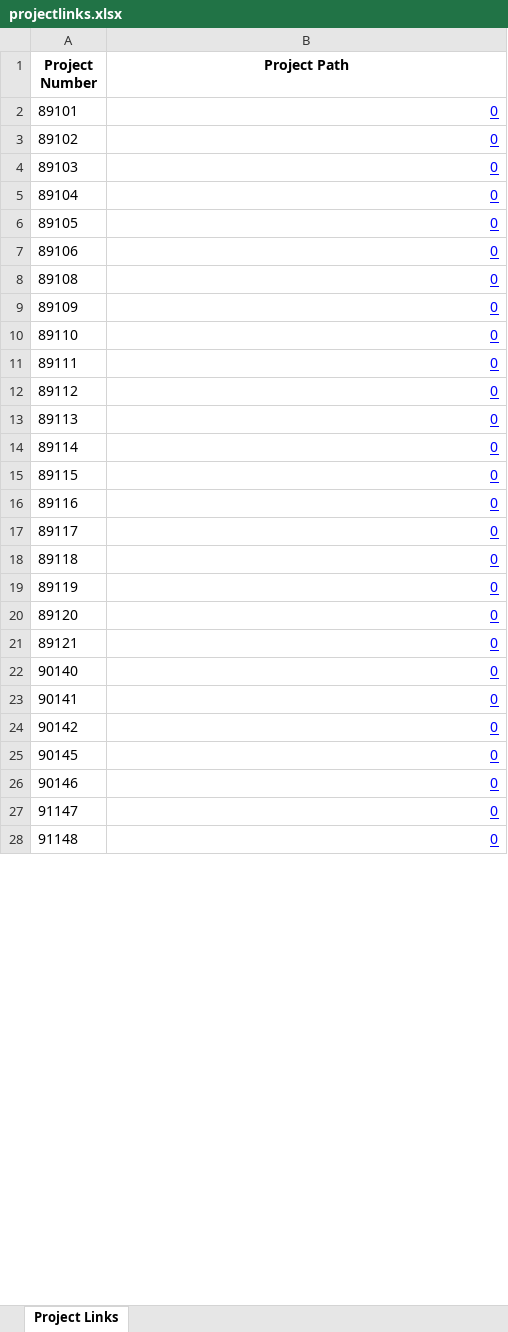
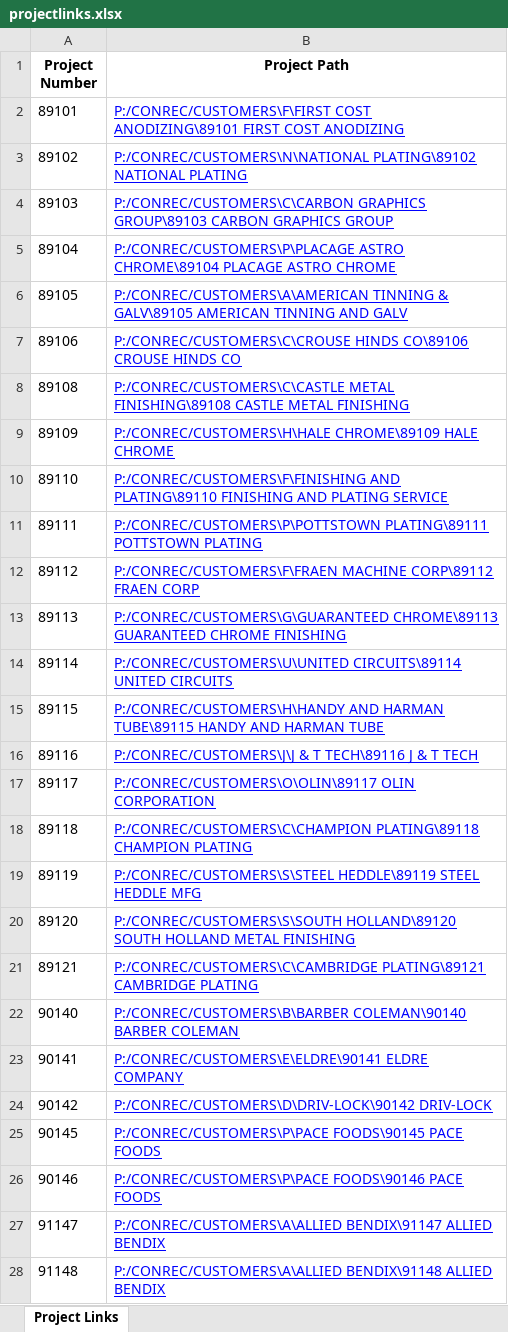
Before and after one commit to tylencallander/Kontek-ERP-27-Links-for-Project-Directories, an Excel workbook: projectlinks.xlsx, sheet Project Links, drawn as a sheet; only a part is shown; values as stored, in another font and other column widths than the file's, no borders; the diff covers the shown part only; the diff names each change by its address in the sheet, - before the commit and + after, or states it on an @@ line.

```diff
--- a/projectlinks.xlsx (sheet Project Links)
+++ b/projectlinks.xlsx (sheet Project Links)
-B2 (Project Path): 0
+B2 (Project Path): P:/CONREC/CUSTOMERS\F\FIRST COST ANODIZING\89101 FIRST COST ANODIZING
-B3 (Project Path): 0
+B3 (Project Path): P:/CONREC/CUSTOMERS\N\NATIONAL PLATING\89102 NATIONAL PLATING
-B4 (Project Path): 0
+B4 (Project Path): P:/CONREC/CUSTOMERS\C\CARBON GRAPHICS GROUP\89103 CARBON GRAPHICS GROUP
-B5 (Project Path): 0
+B5 (Project Path): P:/CONREC/CUSTOMERS\P\PLACAGE ASTRO CHROME\89104 PLACAGE ASTRO CHROME
-B6 (Project Path): 0
+B6 (Project Path): P:/CONREC/CUSTOMERS\A\AMERICAN TINNING & GALV\89105 AMERICAN TINNING AND GALV
-B7 (Project Path): 0
+B7 (Project Path): P:/CONREC/CUSTOMERS\C\CROUSE HINDS CO\89106 CROUSE HINDS CO
-B8 (Project Path): 0
+B8 (Project Path): P:/CONREC/CUSTOMERS\C\CASTLE METAL FINISHING\89108 CASTLE METAL FINISHING
-B9 (Project Path): 0
+B9 (Project Path): P:/CONREC/CUSTOMERS\H\HALE CHROME\89109 HALE CHROME
-B10 (Project Path): 0
+B10 (Project Path): P:/CONREC/CUSTOMERS\F\FINISHING AND PLATING\89110 FINISHING AND PLATING SERVICE
-B11 (Project Path): 0
+B11 (Project Path): P:/CONREC/CUSTOMERS\P\POTTSTOWN PLATING\89111 POTTSTOWN PLATING
-B12 (Project Path): 0
+B12 (Project Path): P:/CONREC/CUSTOMERS\F\FRAEN MACHINE CORP\89112 FRAEN CORP
-B13 (Project Path): 0
+B13 (Project Path): P:/CONREC/CUSTOMERS\G\GUARANTEED CHROME\89113 GUARANTEED CHROME FINISHING
-B14 (Project Path): 0
+B14 (Project Path): P:/CONREC/CUSTOMERS\U\UNITED CIRCUITS\89114 UNITED CIRCUITS
-B15 (Project Path): 0
+B15 (Project Path): P:/CONREC/CUSTOMERS\H\HANDY AND HARMAN TUBE\89115 HANDY AND HARMAN TUBE
-B16 (Project Path): 0
+B16 (Project Path): P:/CONREC/CUSTOMERS\J\J & T TECH\89116 J & T TECH
-B17 (Project Path): 0
+B17 (Project Path): P:/CONREC/CUSTOMERS\O\OLIN\89117 OLIN CORPORATION
-B18 (Project Path): 0
+B18 (Project Path): P:/CONREC/CUSTOMERS\C\CHAMPION PLATING\89118 CHAMPION PLATING
-B19 (Project Path): 0
+B19 (Project Path): P:/CONREC/CUSTOMERS\S\STEEL HEDDLE\89119 STEEL HEDDLE MFG
-B20 (Project Path): 0
+B20 (Project Path): P:/CONREC/CUSTOMERS\S\SOUTH HOLLAND\89120 SOUTH HOLLAND METAL FINISHING
-B21 (Project Path): 0
+B21 (Project Path): P:/CONREC/CUSTOMERS\C\CAMBRIDGE PLATING\89121 CAMBRIDGE PLATING
-B22 (Project Path): 0
+B22 (Project Path): P:/CONREC/CUSTOMERS\B\BARBER COLEMAN\90140 BARBER COLEMAN
-B23 (Project Path): 0
+B23 (Project Path): P:/CONREC/CUSTOMERS\E\ELDRE\90141 ELDRE COMPANY
-B24 (Project Path): 0
+B24 (Project Path): P:/CONREC/CUSTOMERS\D\DRIV-LOCK\90142 DRIV-LOCK
-B25 (Project Path): 0
+B25 (Project Path): P:/CONREC/CUSTOMERS\P\PACE FOODS\90145 PACE FOODS
-B26 (Project Path): 0
+B26 (Project Path): P:/CONREC/CUSTOMERS\P\PACE FOODS\90146 PACE FOODS
-B27 (Project Path): 0
+B27 (Project Path): P:/CONREC/CUSTOMERS\A\ALLIED BENDIX\91147 ALLIED BENDIX
-B28 (Project Path): 0
+B28 (Project Path): P:/CONREC/CUSTOMERS\A\ALLIED BENDIX\91148 ALLIED BENDIX
```
Also changed, not shown: 496 edited cells elsewhere in this sheet, 1 other file.
